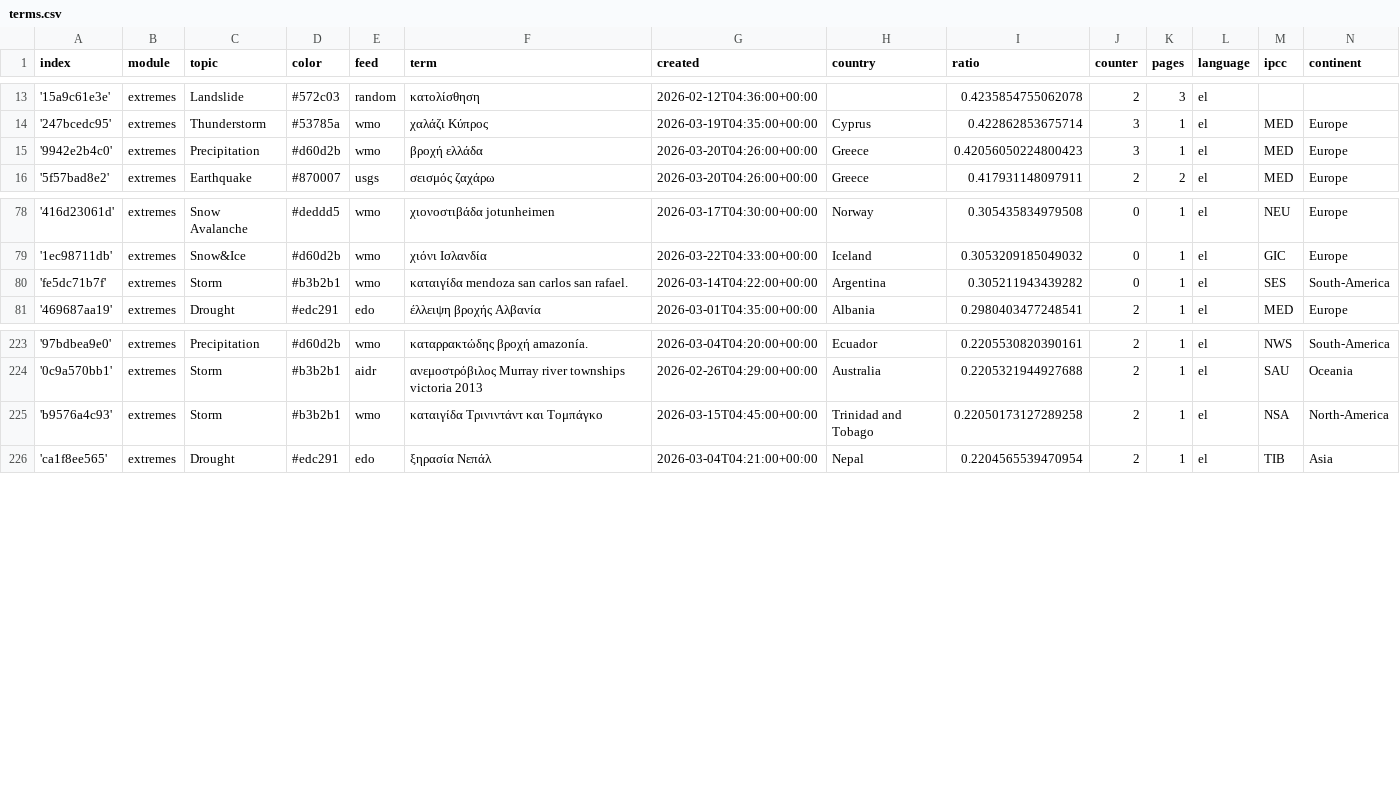
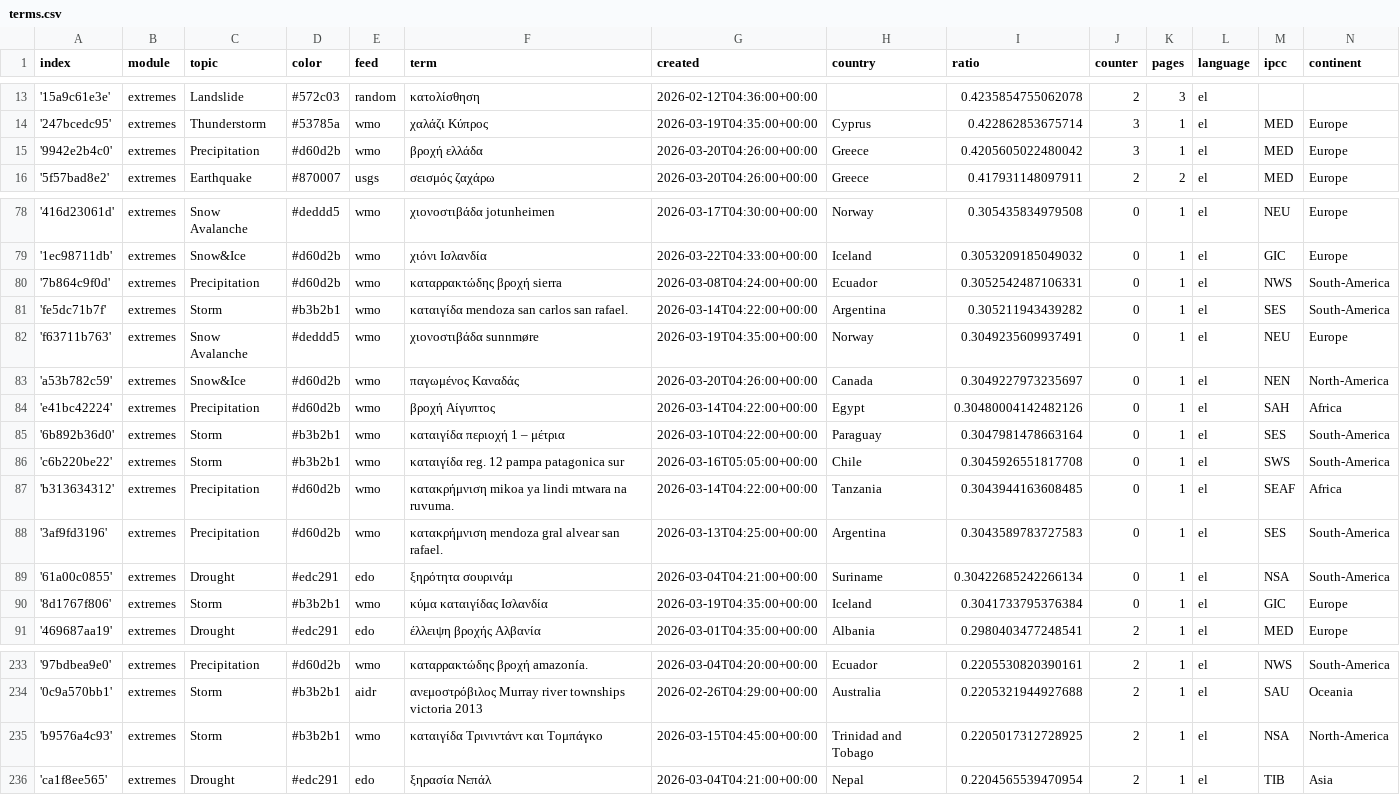
Before and after one commit to kamic-news/dutchExtremes, a CSV file: terms.csv, drawn as a sheet; only a part is shown, gaps mark what is left out.

Commit message:
Commit from GitHub Actions (import:0.0)

```diff
--- a/terms.csv
+++ b/terms.csv
@@ -14,3 +14,3 @@ index,module,topic,color,feed,term,created,country,ratio,counter,pages,language,
 '247bcedc95',extremes,Thunderstorm,#53785a,wmo,χαλάζι Κύπρος,2026-03-19T04:35:00+00:00,Cyprus,0.422862853675714,3,1,el,MED,Europe
-'9942e2b4c0',extremes,Precipitation,#d60d2b,wmo,βροχή ελλάδα,2026-03-20T04:26:00+00:00,Greece,0.42056050224800423,3,1,el,MED,Europe
+'9942e2b4c0',extremes,Precipitation,#d60d2b,wmo,βροχή ελλάδα,2026-03-20T04:26:00+00:00,Greece,0.4205605022480042,3,1,el,MED,Europe
 '5f57bad8e2',extremes,Earthquake,#870007,usgs,σεισμός ζαχάρω,2026-03-20T04:26:00+00:00,Greece,0.417931148097911,2,2,el,MED,Europe
@@ -79,3 +79,13 @@ index,module,topic,color,feed,term,created,country,ratio,counter,pages,language,
 '1ec98711db',extremes,Snow&Ice,#d60d2b,wmo,χιόνι Ισλανδία,2026-03-22T04:33:00+00:00,Iceland,0.3053209185049032,0,1,el,GIC,Europe
+'7b864c9f0d',extremes,Precipitation,#d60d2b,wmo,καταρρακτώδης βροχή sierra,2026-03-08T04:24:00+00:00,Ecuador,0.3052542487106331,0,1,el,NWS,South-America
 'fe5dc71b7f',extremes,Storm,#b3b2b1,wmo,καταιγίδα mendoza san carlos san rafael.,2026-03-14T04:22:00+00:00,Argentina,0.305211943439282,0,1,el,SES,South-America
+'f63711b763',extremes,Snow Avalanche,#deddd5,wmo,χιονοστιβάδα sunnmøre,2026-03-19T04:35:00+00:00,Norway,0.3049235609937491,0,1,el,NEU,Europe
+'a53b782c59',extremes,Snow&Ice,#d60d2b,wmo,παγωμένος Καναδάς,2026-03-20T04:26:00+00:00,Canada,0.3049227973235697,0,1,el,NEN,North-America
+'e41bc42224',extremes,Precipitation,#d60d2b,wmo,βροχή Αίγυπτος,2026-03-14T04:22:00+00:00,Egypt,0.30480004142482126,0,1,el,SAH,Africa
+'6b892b36d0',extremes,Storm,#b3b2b1,wmo,καταιγίδα περιοχή 1 – μέτρια,2026-03-10T04:22:00+00:00,Paraguay,0.3047981478663164,0,1,el,SES,South-America
+'c6b220be22',extremes,Storm,#b3b2b1,wmo,καταιγίδα reg. 12 pampa patagonica sur,2026-03-16T05:05:00+00:00,Chile,0.3045926551817708,0,1,el,SWS,South-America
+'b313634312',extremes,Precipitation,#d60d2b,wmo,κατακρήμνιση mikoa ya lindi mtwara na ruvuma.,2026-03-14T04:22:00+00:00,Tanzania,0.3043944163608485,0,1,el,SEAF,Africa
+'3af9fd3196',extremes,Precipitation,#d60d2b,wmo,κατακρήμνιση mendoza gral alvear san rafael.,2026-03-13T04:25:00+00:00,Argentina,0.3043589783727583,0,1,el,SES,South-America
+'61a00c0855',extremes,Drought,#edc291,edo,ξηρότητα σουρινάμ,2026-03-04T04:21:00+00:00,Suriname,0.30422685242266134,0,1,el,NSA,South-America
+'8d1767f806',extremes,Storm,#b3b2b1,wmo,κύμα καταιγίδας Ισλανδία,2026-03-19T04:35:00+00:00,Iceland,0.3041733795376384,0,1,el,GIC,Europe
 '469687aa19',extremes,Drought,#edc291,edo,έλλειψη βροχής Αλβανία,2026-03-01T04:35:00+00:00,Albania,0.2980403477248541,2,1,el,MED,Europe
@@ -224,3 +234,3 @@ index,module,topic,color,feed,term,created,country,ratio,counter,pages,language,
 '0c9a570bb1',extremes,Storm,#b3b2b1,aidr,ανεμοστρόβιλος Murray river townships victoria 2013,2026-02-26T04:29:00+00:00,Australia,0.2205321944927688,2,1,el,SAU,Oceania
-'b9576a4c93',extremes,Storm,#b3b2b1,wmo,καταιγίδα Τρινιντάντ και Τομπάγκο,2026-03-15T04:45:00+00:00,Trinidad and Tobago,0.22050173127289258,2,1,el,NSA,North-America
+'b9576a4c93',extremes,Storm,#b3b2b1,wmo,καταιγίδα Τρινιντάντ και Τομπάγκο,2026-03-15T04:45:00+00:00,Trinidad and Tobago,0.2205017312728925,2,1,el,NSA,North-America
 'ca1f8ee565',extremes,Drought,#edc291,edo,ξηρασία Νεπάλ,2026-03-04T04:21:00+00:00,Nepal,0.2204565539470954,2,1,el,TIB,Asia
```
